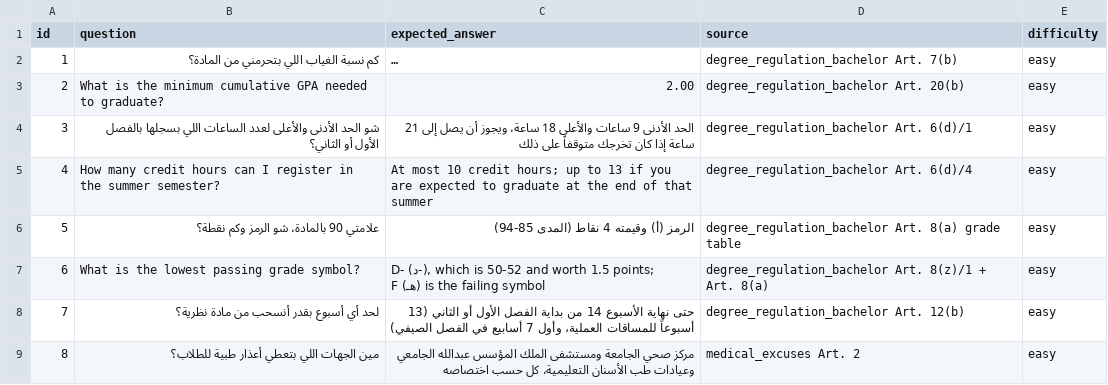
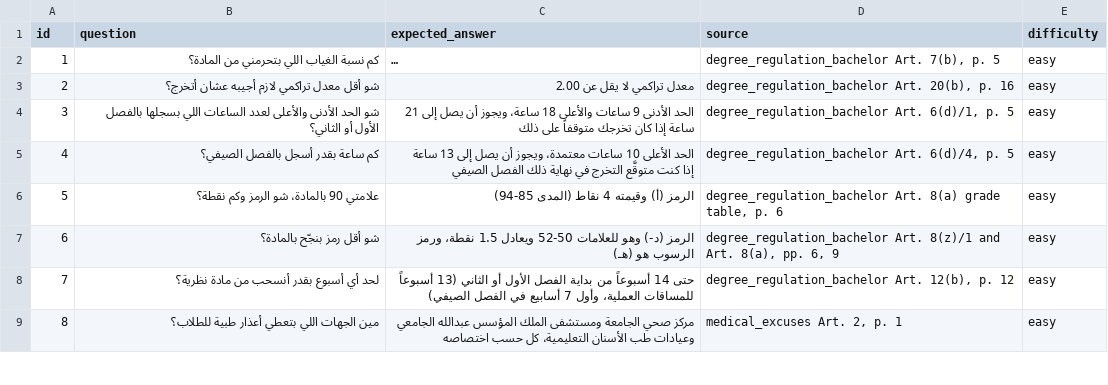
Before and after one commit to frieh7/just-regulations-assistant, a CSV file: eval/seed_test_set.csv, drawn as a sheet; only a part is shown; long unchanged cells end in …; the diff covers the shown part only; the diff names each change by its address in the sheet, - before the commit and + after, or states it on an @@ line.

```diff
--- a/eval/seed_test_set.csv
+++ b/eval/seed_test_set.csv
-D2 (source): degree_regulation_bachelor Art. 7(b)
+D2 (source): degree_regulation_bachelor Art. 7(b), p. 5
-B3 (question): What is the minimum cumulative GPA needed to graduate?
+B3 (question): شو أقل معدل تراكمي لازم أجيبه عشان أتخرج؟
-C3 (expected_answer): 2.00
+C3 (expected_answer): معدل تراكمي لا يقل عن 2.00
-D3 (source): degree_regulation_bachelor Art. 20(b)
+D3 (source): degree_regulation_bachelor Art. 20(b), p. 16
-D4 (source): degree_regulation_bachelor Art. 6(d)/1
+D4 (source): degree_regulation_bachelor Art. 6(d)/1, p. 5
-B5 (question): How many credit hours can I register in the summer semester?
+B5 (question): كم ساعة بقدر أسجل بالفصل الصيفي؟
-C5 (expected_answer): At most 10 credit hours; up to 13 if you are expected to graduate at the end of that summer
+C5 (expected_answer): الحد الأعلى 10 ساعات معتمدة، ويجوز أن يصل إلى 13 ساعة إذا كنت متوقَّع التخرج في نهاية ذلك الفصل الصيفي
-D5 (source): degree_regulation_bachelor Art. 6(d)/4
+D5 (source): degree_regulation_bachelor Art. 6(d)/4, p. 5
-D6 (source): …8(a) grade table
+D6 (source): …8(a) grade table, p. 6
-B7 (question): What is the lowest passing grade symbol?
+B7 (question): شو أقل رمز بنجّح بالمادة؟
-C7 (expected_answer): D- (د-), which is 50-52 and worth 1.5 points; F (هـ) is the failing symbol
+C7 (expected_answer): الرمز (د-) وهو للعلامات 50-52 ويعادل 1.5 نقطة، ورمز الرسوب هو (هـ)
-D7 (source): …Art. 8(z)/1 + Art. 8(a)
+D7 (source): …Art. 8(z)/1 and Art. 8(a), pp. 6, 9
-C8 (expected_answer): حتى نهاية الأسبوع 14 من بداية…
+C8 (expected_answer): حتى 14 أسبوعاً من بداية…
-D8 (source): degree_regulation_bachelor Art. 12(b)
+D8 (source): degree_regulation_bachelor Art. 12(b), p. 12
-D9 (source): medical_excuses Art. 2
+D9 (source): medical_excuses Art. 2, p. 1
```
Also changed, not shown: 51 edited cells elsewhere in this file, 7 other files.
